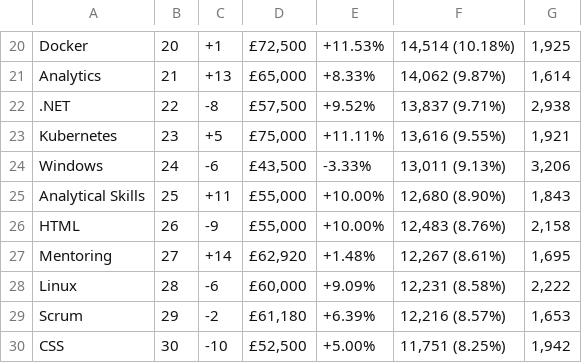
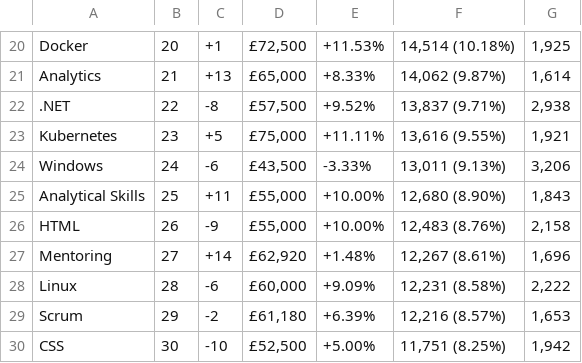
Before and after one commit to fredericoco/eng103a-project, a CSV file: csvfiles/20220309-100337.csv, drawn as a sheet; only a part is shown, gaps mark what is left out.

Commit message:
testing jenkins

```diff
--- a/csvfiles/20220309-100337.csv
+++ b/csvfiles/20220309-100337.csv
@@ -26,3 +26,3 @@ Analytical Skills,25,+11,"£55,000",+10.00%,"12,680 (8.90%)","1,843"
 HTML,26,-9,"£55,000",+10.00%,"12,483 (8.76%)","2,158"
-Mentoring,27,+14,"£62,920",+1.48%,"12,267 (8.61%)","1,695"
+Mentoring,27,+14,"£62,920",+1.48%,"12,267 (8.61%)","1,696"
 Linux,28,-6,"£60,000",+9.09%,"12,231 (8.58%)","2,222"
```
